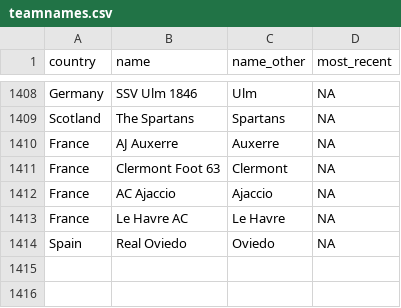
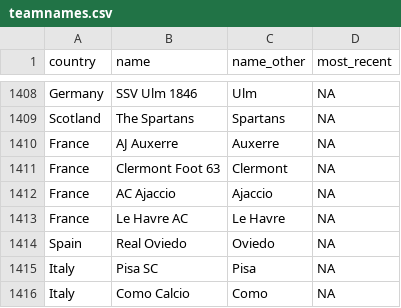
Before and after one commit to jalapic/engsoccerdata, a CSV file: data-raw/teamnames.csv, drawn as a sheet; only a part is shown, gaps mark what is left out.

Commit message:
update italy

```diff
--- a/data-raw/teamnames.csv
+++ b/data-raw/teamnames.csv
@@ -1414 +1414,3 @@
 "Spain","Real Oviedo","Oviedo",NA
+"Italy","Pisa SC","Pisa",NA
+"Italy","Como Calcio","Como",NA
```
Also changed, not shown: 10 other files.
